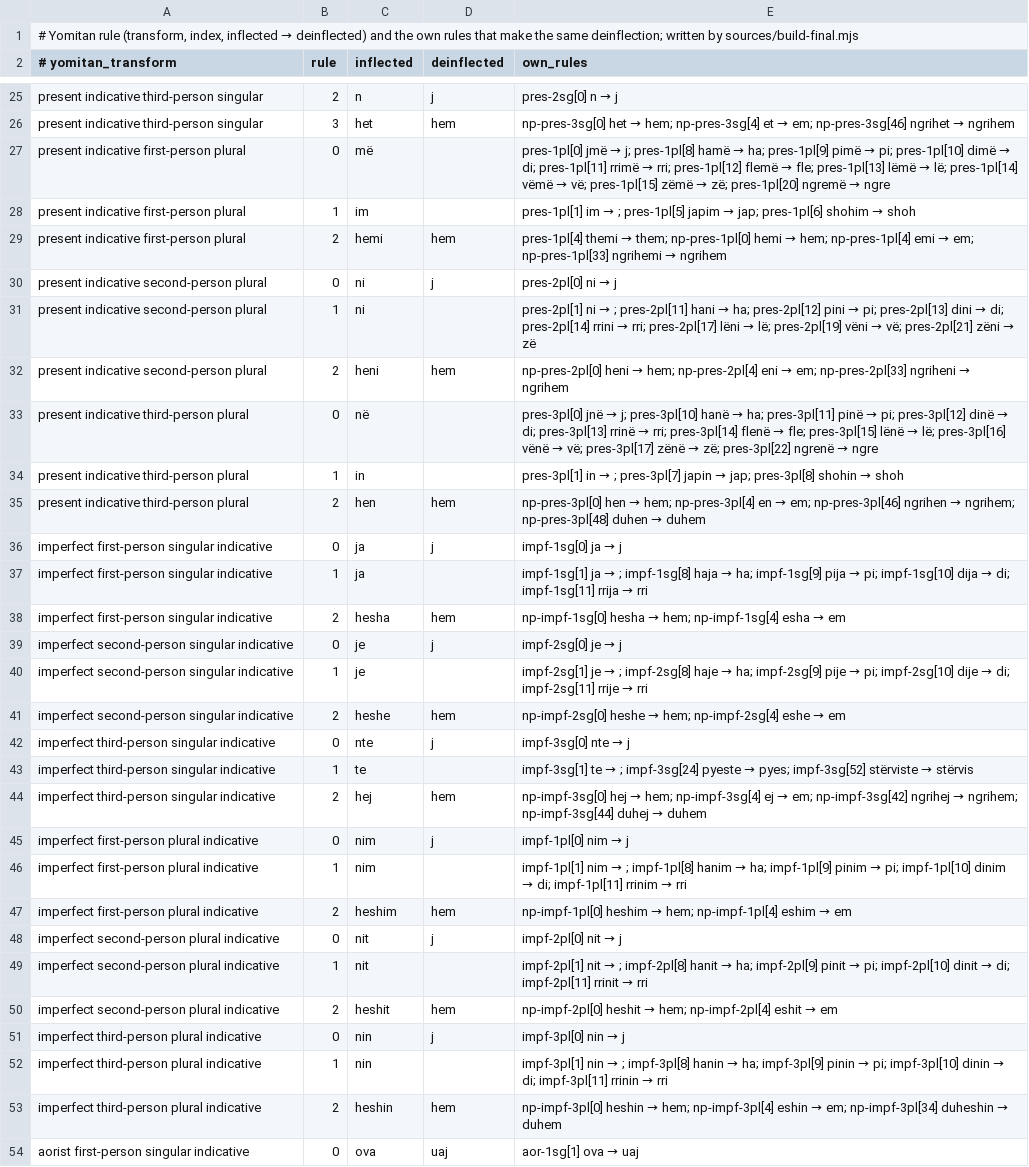
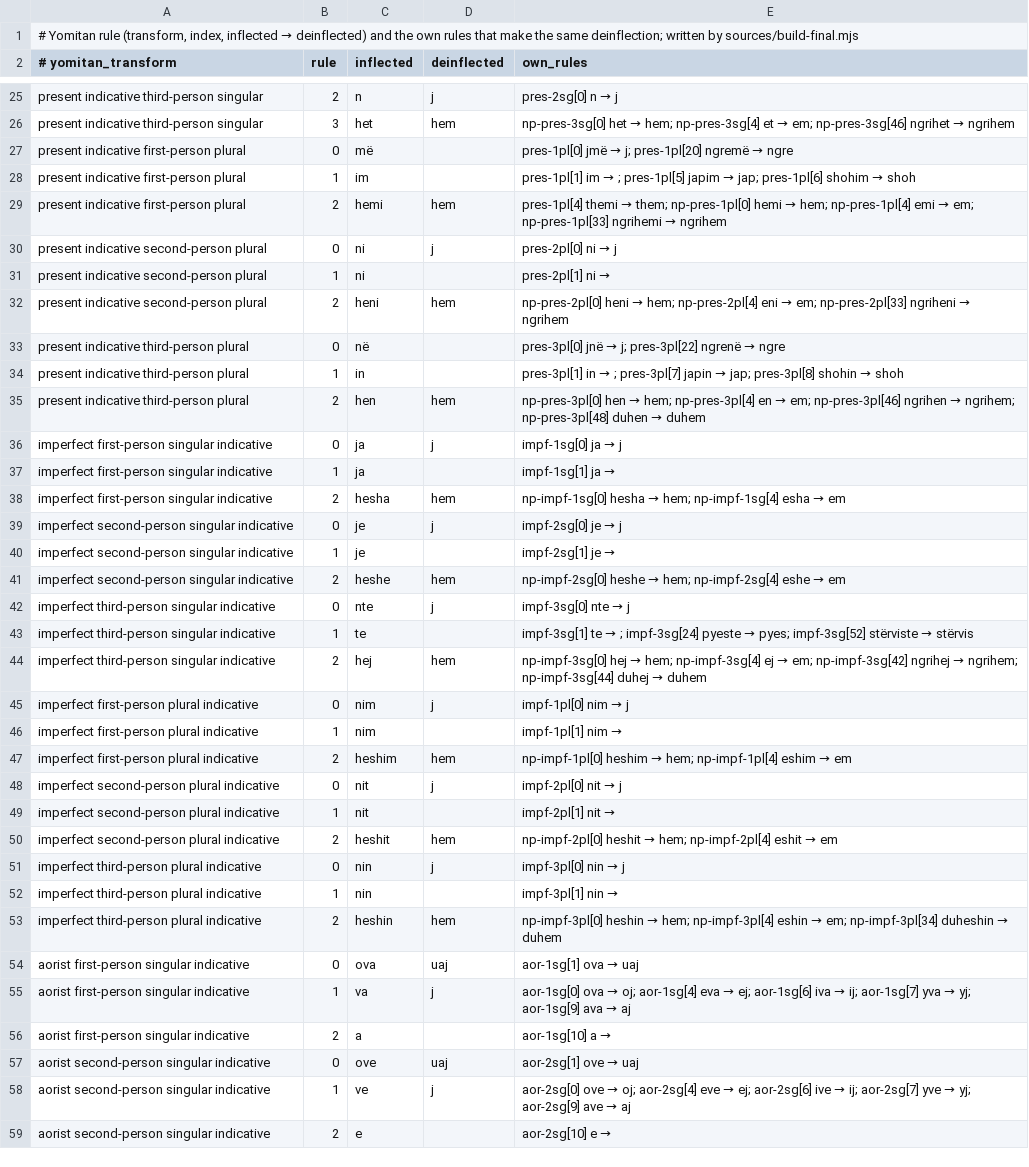
Before and after one commit to bee-san/hoshidicts, a TSV file: languages/sq/sources/yomitan-provenance.tsv, drawn as a sheet; only a part is shown, gaps mark what is left out; the shorter side is filled out with more unchanged rows; the diff covers the shown part only.

```diff
--- a/languages/sq/sources/yomitan-provenance.tsv
+++ b/languages/sq/sources/yomitan-provenance.tsv
@@ -26,3 +26,3 @@ present indicative third-person singular	2	n	j	pres-2sg[0] n → j
 present indicative third-person singular	3	het	hem	np-pres-3sg[0] het → hem; np-pres-3sg[4] et → em; np-pres-3sg[46] ngrihet → ngrihem
-present indicative first-person plural	0	më		pres-1pl[0] jmë → j; pres-1pl[8] hamë → ha; pres-1pl[9] pimë → pi; pres-1pl[10] dimë → di; pres-1pl[11] rrimë → rri; pres-1pl[12] flemë → fle; pres-1pl[13] lëmë → lë; pres-1pl[14] vëmë → vë; pres-1pl[15] zëmë → zë; pres-1pl[20] ngremë → ngre
+present indicative first-person plural	0	më		pres-1pl[0] jmë → j; pres-1pl[20] ngremë → ngre
 present indicative first-person plural	1	im		pres-1pl[1] im → ; pres-1pl[5] japim → jap; pres-1pl[6] shohim → shoh
@@ -30,5 +30,5 @@ present indicative first-person plural	2	hemi	hem	pres-1pl[4] themi → them; np
 present indicative second-person plural	0	ni	j	pres-2pl[0] ni → j
-present indicative second-person plural	1	ni		pres-2pl[1] ni → ; pres-2pl[11] hani → ha; pres-2pl[12] pini → pi; pres-2pl[13] dini → di; pres-2pl[14] rrini → rri; pres-2pl[17] lëni → lë; pres-2pl[19] vëni → vë; pres-2pl[21] zëni → zë
+present indicative second-person plural	1	ni		pres-2pl[1] ni →
 present indicative second-person plural	2	heni	hem	np-pres-2pl[0] heni → hem; np-pres-2pl[4] eni → em; np-pres-2pl[33] ngriheni → ngrihem
-present indicative third-person plural	0	në		pres-3pl[0] jnë → j; pres-3pl[10] hanë → ha; pres-3pl[11] pinë → pi; pres-3pl[12] dinë → di; pres-3pl[13] rrinë → rri; pres-3pl[14] flenë → fle; pres-3pl[15] lënë → lë; pres-3pl[16] vënë → vë; pres-3pl[17] zënë → zë; pres-3pl[22] ngrenë → ngre
+present indicative third-person plural	0	në		pres-3pl[0] jnë → j; pres-3pl[22] ngrenë → ngre
 present indicative third-person plural	1	in		pres-3pl[1] in → ; pres-3pl[7] japin → jap; pres-3pl[8] shohin → shoh
@@ -36,6 +36,6 @@ present indicative third-person plural	2	hen	hem	np-pres-3pl[0] hen → hem; np-
 imperfect first-person singular indicative	0	ja	j	impf-1sg[0] ja → j
-imperfect first-person singular indicative	1	ja		impf-1sg[1] ja → ; impf-1sg[8] haja → ha; impf-1sg[9] pija → pi; impf-1sg[10] dija → di; impf-1sg[11] rrija → rri
+imperfect first-person singular indicative	1	ja		impf-1sg[1] ja →
 imperfect first-person singular indicative	2	hesha	hem	np-impf-1sg[0] hesha → hem; np-impf-1sg[4] esha → em
 imperfect second-person singular indicative	0	je	j	impf-2sg[0] je → j
-imperfect second-person singular indicative	1	je		impf-2sg[1] je → ; impf-2sg[8] haje → ha; impf-2sg[9] pije → pi; impf-2sg[10] dije → di; impf-2sg[11] rrije → rri
+imperfect second-person singular indicative	1	je		impf-2sg[1] je →
 imperfect second-person singular indicative	2	heshe	hem	np-impf-2sg[0] heshe → hem; np-impf-2sg[4] eshe → em
@@ -45,9 +45,9 @@ imperfect third-person singular indicative	2	hej	hem	np-impf-3sg[0] hej → hem;
 imperfect first-person plural indicative	0	nim	j	impf-1pl[0] nim → j
-imperfect first-person plural indicative	1	nim		impf-1pl[1] nim → ; impf-1pl[8] hanim → ha; impf-1pl[9] pinim → pi; impf-1pl[10] dinim → di; impf-1pl[11] rrinim → rri
+imperfect first-person plural indicative	1	nim		impf-1pl[1] nim →
 imperfect first-person plural indicative	2	heshim	hem	np-impf-1pl[0] heshim → hem; np-impf-1pl[4] eshim → em
 imperfect second-person plural indicative	0	nit	j	impf-2pl[0] nit → j
-imperfect second-person plural indicative	1	nit		impf-2pl[1] nit → ; impf-2pl[8] hanit → ha; impf-2pl[9] pinit → pi; impf-2pl[10] dinit → di; impf-2pl[11] rrinit → rri
+imperfect second-person plural indicative	1	nit		impf-2pl[1] nit →
 imperfect second-person plural indicative	2	heshit	hem	np-impf-2pl[0] heshit → hem; np-impf-2pl[4] eshit → em
 imperfect third-person plural indicative	0	nin	j	impf-3pl[0] nin → j
-imperfect third-person plural indicative	1	nin		impf-3pl[1] nin → ; impf-3pl[8] hanin → ha; impf-3pl[9] pinin → pi; impf-3pl[10] dinin → di; impf-3pl[11] rrinin → rri
+imperfect third-person plural indicative	1	nin		impf-3pl[1] nin →
 imperfect third-person plural indicative	2	heshin	hem	np-impf-3pl[0] heshin → hem; np-impf-3pl[4] eshin → em; np-impf-3pl[34] duheshin → duhem
```
Also changed, not shown: 1 edited cell elsewhere in this file, 11 other files.
